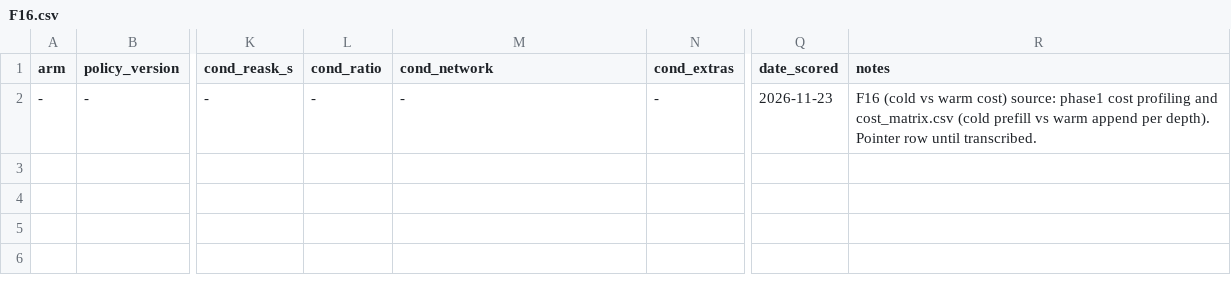
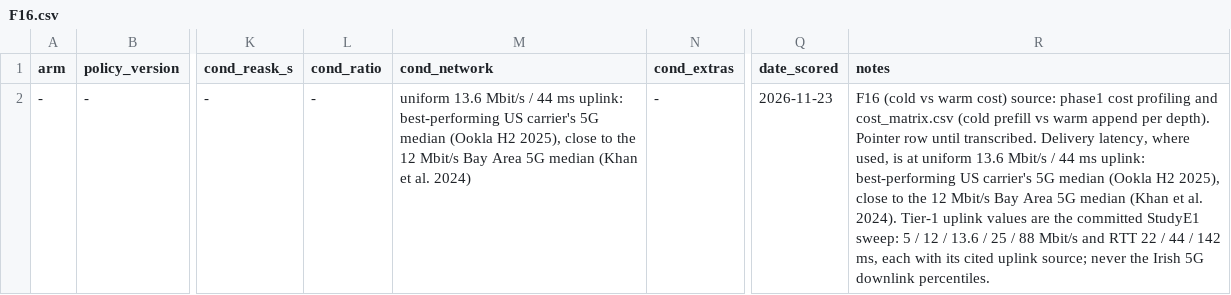
Before and after one commit to nesl/fm-switching, a CSV file: reports/figdata/F16.csv, drawn as a sheet; only a part is shown, gaps mark what is left out; the diff names each change by its address in the sheet, - before the commit and + after, or states it on an @@ line.

```diff
--- a/reports/figdata/F16.csv
+++ b/reports/figdata/F16.csv
-M2 (cond_network): -
+M2 (cond_network): uniform 13.6 Mbit/s / 44 ms uplink: best-performing US carrier's 5G median (Ookla H2 2025), close to the 12 Mbit/s Bay Area 5G median (Khan et al. 2024)
-R2 (notes): …until transcribed.
+R2 (notes): …until transcribed. Delivery latency, where used, is at uniform 13.6 Mbit/s / 44 ms uplink: best-performing US carrier's 5G median (Ookla H2 2025), close to the 12 Mbit/s Bay Area 5G median (Khan et al. 2024). Tier-1 uplink values are the committed StudyE1 sweep: 5 / 12 / 13.6 / 25 / 88 Mbit/s and RTT 22 / 44 / 142 ms, each with its cited uplink source; never the Irish 5G downlink percentiles.
```
Also changed, not shown: reports/figdata/F15.csv, 2 other files.
